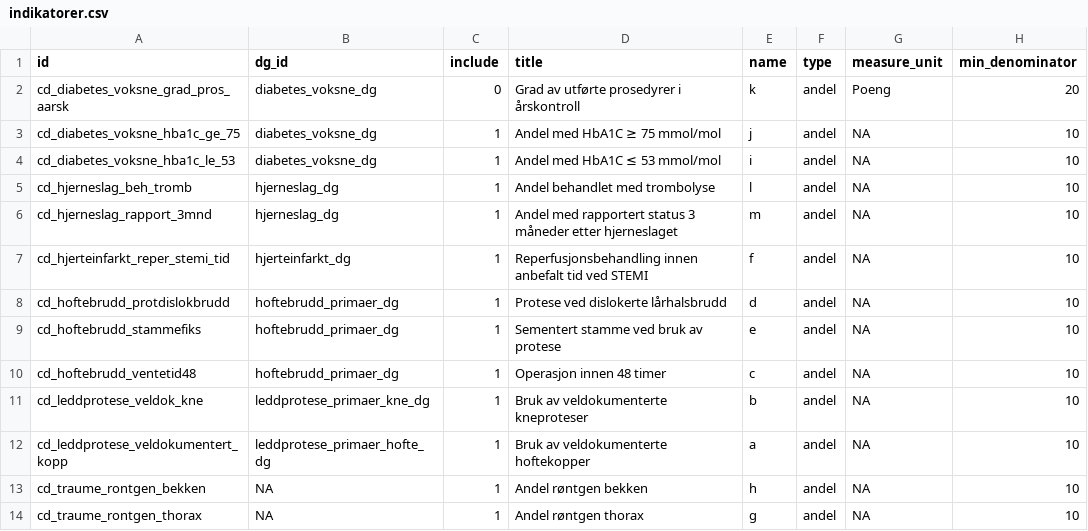
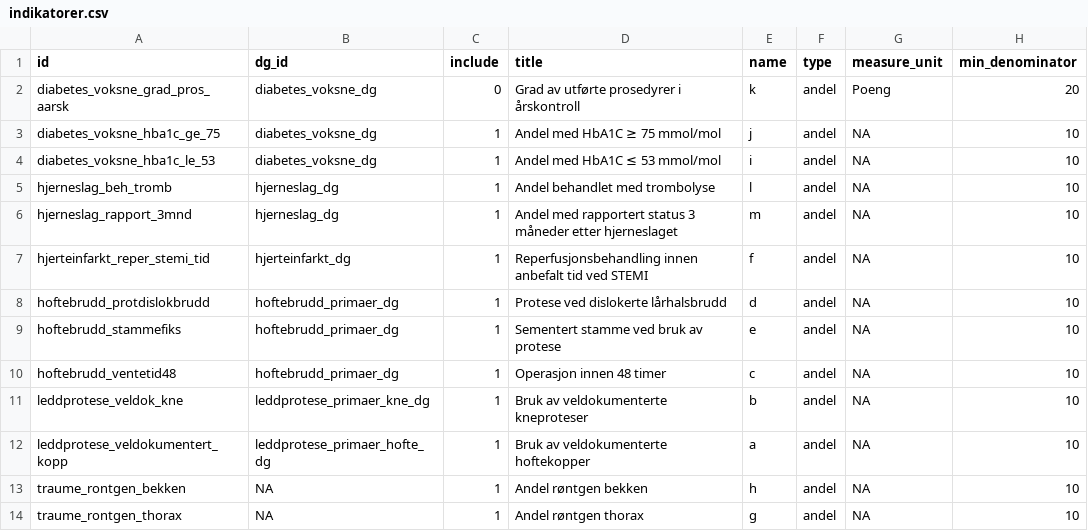
Before and after one commit to mong/cdmongr, a CSV file: inst/app/www/indikatorer.csv, drawn as a sheet; only a part is shown; the diff names each change by its address in the sheet, - before the commit and + after, or states it on an @@ line.

```diff
--- a/inst/app/www/indikatorer.csv
+++ b/inst/app/www/indikatorer.csv
-A2 (id): cd_diabetes_voksne_grad_pros_aarsk
+A2 (id): diabetes_voksne_grad_pros_aarsk
-A3 (id): cd_diabetes_voksne_hba1c_ge_75
+A3 (id): diabetes_voksne_hba1c_ge_75
-A4 (id): cd_diabetes_voksne_hba1c_le_53
+A4 (id): diabetes_voksne_hba1c_le_53
-A5 (id): cd_hjerneslag_beh_tromb
+A5 (id): hjerneslag_beh_tromb
-A6 (id): cd_hjerneslag_rapport_3mnd
+A6 (id): hjerneslag_rapport_3mnd
-A7 (id): cd_hjerteinfarkt_reper_stemi_tid
+A7 (id): hjerteinfarkt_reper_stemi_tid
-A8 (id): cd_hoftebrudd_protdislokbrudd
+A8 (id): hoftebrudd_protdislokbrudd
-A9 (id): cd_hoftebrudd_stammefiks
+A9 (id): hoftebrudd_stammefiks
-A10 (id): cd_hoftebrudd_ventetid48
+A10 (id): hoftebrudd_ventetid48
-A11 (id): cd_leddprotese_veldok_kne
+A11 (id): leddprotese_veldok_kne
-A12 (id): cd_leddprotese_veldokumentert_kopp
+A12 (id): leddprotese_veldokumentert_kopp
-A13 (id): cd_traume_rontgen_bekken
+A13 (id): traume_rontgen_bekken
-A14 (id): cd_traume_rontgen_thorax
+A14 (id): traume_rontgen_thorax
```
Also changed, not shown: 1 other file.
